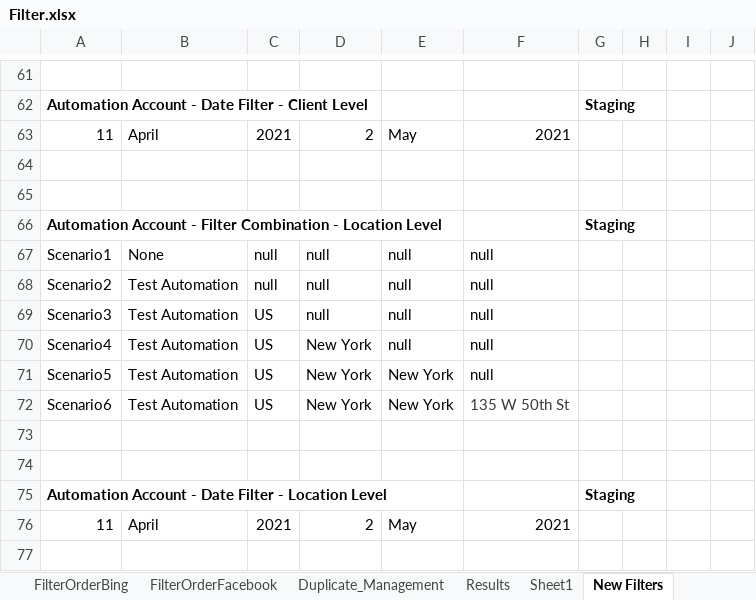
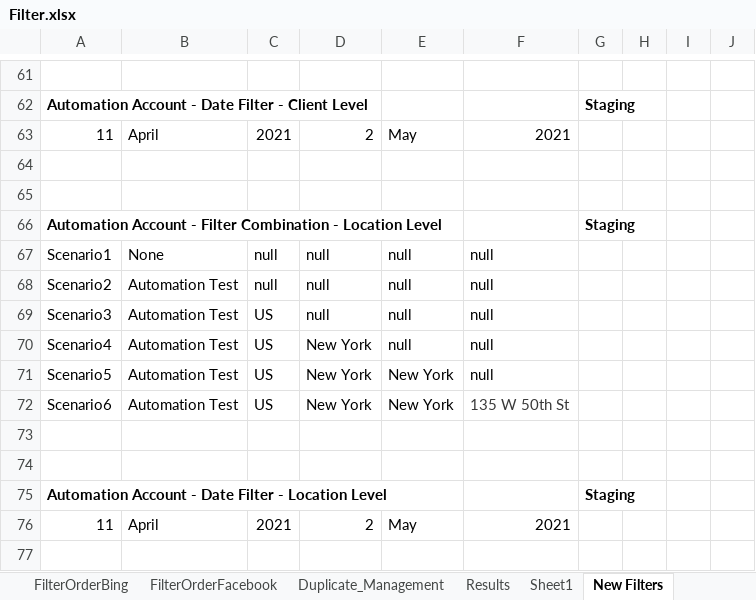
Before and after one commit to DAC-Projects/DACAutomation, an Excel workbook: data/Filter.xlsx, sheet New Filters, drawn as a sheet; only a part is shown, gaps mark what is left out; values as stored, in another font and other column widths than the file's, no borders; the diff names each change by its address in the sheet, - before the commit and + after, or states it on an @@ line.

Commit message:
Update
Filter file update

```diff
--- a/data/Filter.xlsx (sheet New Filters)
+++ b/data/Filter.xlsx (sheet New Filters)
-B68:B72: Test Automation
+B68:B72: Automation Test
```
Also changed, not shown: sheet TPSEE, sheet Zoom, data/GroupAndAccountKeywords.xlsx, 11 other files.
